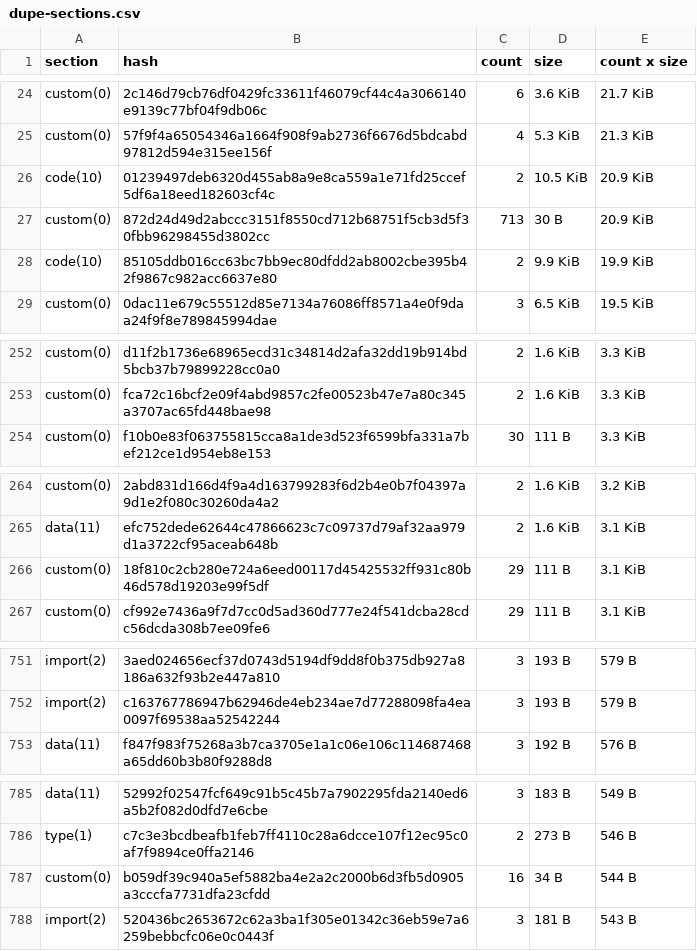
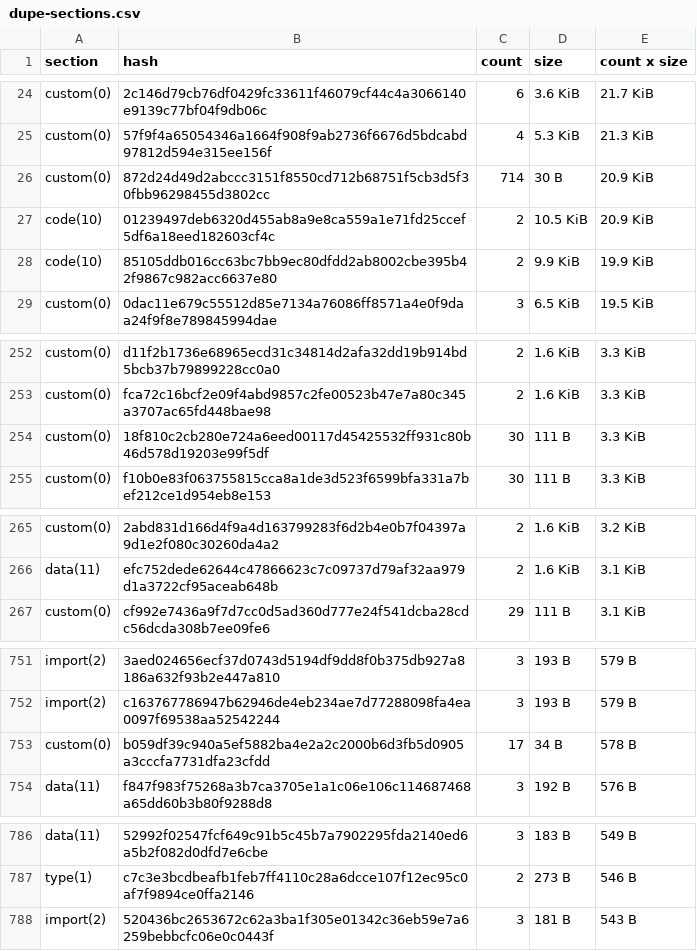
Before and after one commit to anupsdf/stellar-contract-wasms, a CSV file: analysis/dupe-sections.csv, drawn as a sheet; only a part is shown, gaps mark what is left out; the diff covers the shown part only.

```diff
--- a/analysis/dupe-sections.csv
+++ b/analysis/dupe-sections.csv
@@ -25,4 +25,4 @@ custom(0),2c146d79cb76df0429fc33611f46079cf44c4a3066140e9139c77bf04f9db06c,6,3.6
 custom(0),57f9f4a65054346a1664f908f9ab2736f6676d5bdcabd97812d594e315ee156f,4,5.3 KiB,21.3 KiB
+custom(0),872d24d49d2abccc3151f8550cd712b68751f5cb3d5f30fbb96298455d3802cc,714,30 B,20.9 KiB
 code(10),01239497deb6320d455ab8a9e8ca559a1e71fd25ccef5df6a18eed182603cf4c,2,10.5 KiB,20.9 KiB
-custom(0),872d24d49d2abccc3151f8550cd712b68751f5cb3d5f30fbb96298455d3802cc,713,30 B,20.9 KiB
 code(10),85105ddb016cc63bc7bb9ec80dfdd2ab8002cbe395b42f9867c982acc6637e80,2,9.9 KiB,19.9 KiB
@@ -253,2 +253,3 @@ custom(0),d11f2b1736e68965ecd31c34814d2afa32dd19b914bd5bcb37b79899228cc0a0,2,1.6
 custom(0),fca72c16bcf2e09f4abd9857c2fe00523b47e7a80c345a3707ac65fd448bae98,2,1.6 KiB,3.3 KiB
+custom(0),18f810c2cb280e724a6eed00117d45425532ff931c80b46d578d19203e99f5df,30,111 B,3.3 KiB
 custom(0),f10b0e83f063755815cca8a1de3d523f6599bfa331a7bef212ce1d954eb8e153,30,111 B,3.3 KiB
@@ -265,3 +266,2 @@ custom(0),2abd831d166d4f9a4d163799283f6d2b4e0b7f04397a9d1e2f080c30260da4a2,2,1.6
 data(11),efc752dede62644c47866623c7c09737d79af32aa979d1a3722cf95aceab648b,2,1.6 KiB,3.1 KiB
-custom(0),18f810c2cb280e724a6eed00117d45425532ff931c80b46d578d19203e99f5df,29,111 B,3.1 KiB
 custom(0),cf992e7436a9f7d7cc0d5ad360d777e24f541dcba28cdc56dcda308b7ee09fe6,29,111 B,3.1 KiB
@@ -752,2 +752,3 @@ import(2),3aed024656ecf37d0743d5194df9dd8f0b375db927a8186a632f93b2e447a810,3,193
 import(2),c163767786947b62946de4eb234ae7d77288098fa4ea0097f69538aa52542244,3,193 B,579 B
+custom(0),b059df39c940a5ef5882ba4e2a2c2000b6d3fb5d0905a3cccfa7731dfa23cfdd,17,34 B,578 B
 data(11),f847f983f75268a3b7ca3705e1a1c06e106c114687468a65dd60b3b80f9288d8,3,192 B,576 B
@@ -786,3 +787,2 @@ data(11),52992f02547fcf649c91b5c45b7a7902295fda2140ed6a5b2f082d0dfd7e6cbe,3,183
 type(1),c7c3e3bcdbeafb1feb7ff4110c28a6dcce107f12ec95c0af7f9894ce0ffa2146,2,273 B,546 B
-custom(0),b059df39c940a5ef5882ba4e2a2c2000b6d3fb5d0905a3cccfa7731dfa23cfdd,16,34 B,544 B
 import(2),520436bc2653672c62a3ba1f305e01342c36eb59e7a6259bebbcfc06e0c0443f,3,181 B,543 B
```
Also changed, not shown: 3 added rows, 2 removed rows and 3 edited cells elsewhere in this file, analysis/dupe-code.csv, analysis/dupe-specs.csv, 6 other files.
